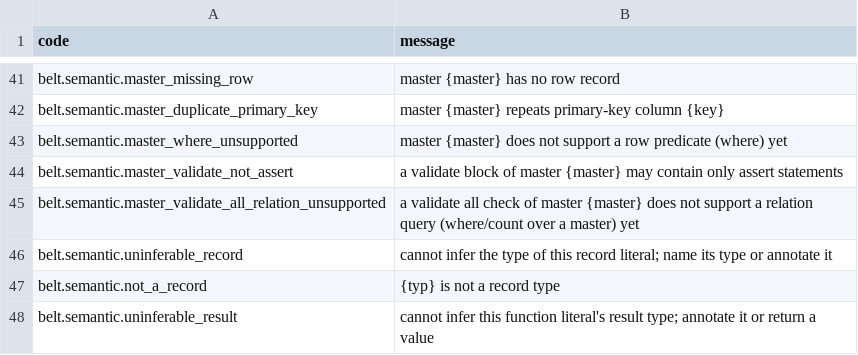
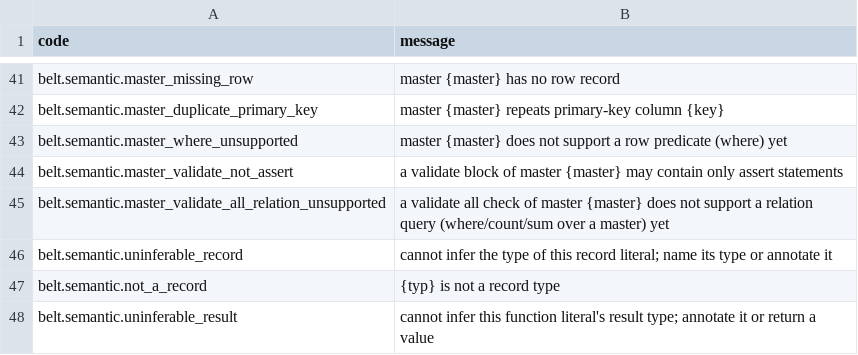
Before and after one commit to masterbelt/masterbelt, a CSV file: pkg/diagnostic/messages/en.csv, drawn as a sheet; only a part is shown, gaps mark what is left out.

```diff
--- a/pkg/diagnostic/messages/en.csv
+++ b/pkg/diagnostic/messages/en.csv
@@ -44,3 +44,3 @@ belt.semantic.master_where_unsupported,master {master} does not support a row pr
 belt.semantic.master_validate_not_assert,a validate block of master {master} may contain only assert statements
-belt.semantic.master_validate_all_relation_unsupported,a validate all check of master {master} does not support a relation query (where/count over a master) yet
+belt.semantic.master_validate_all_relation_unsupported,a validate all check of master {master} does not support a relation query (where/count/sum over a master) yet
 belt.semantic.uninferable_record,cannot infer the type of this record literal; name its type or annotate it
```
Also changed, not shown: pkg/diagnostic/messages/ja.csv, 10 other files.
